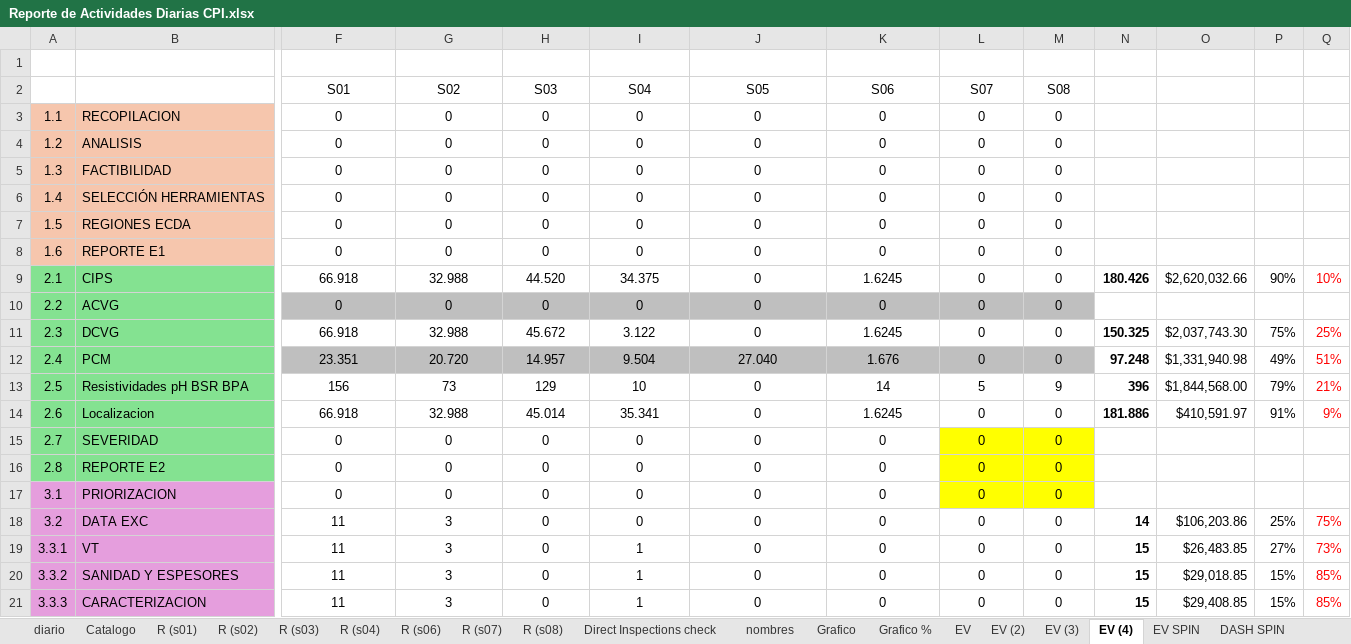
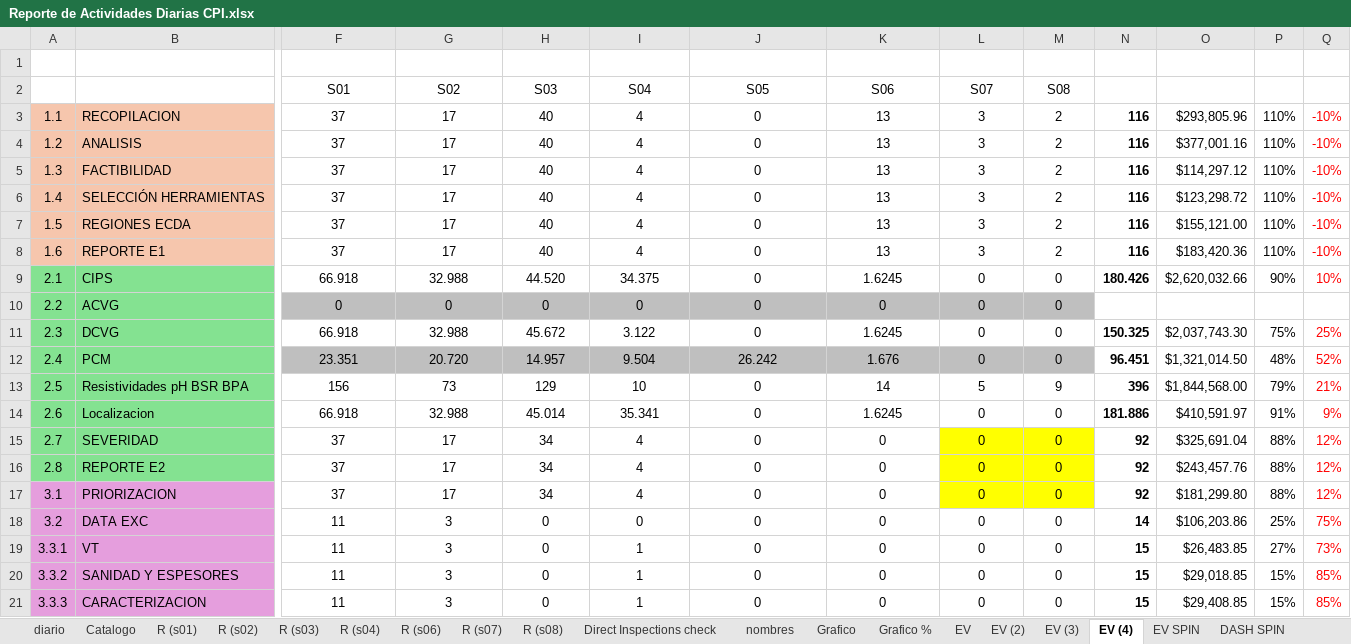
Before and after one commit to crooss/Dash_DGJ, an Excel workbook: data/Reporte de Actividades Diarias CPI.xlsx, sheet EV (4), drawn as a sheet; only a part is shown, gaps mark what is left out; values as stored, in another font and other column widths than the file's, no borders; conditional formats not drawn; the diff covers the shown part only; the diff names each change by its address in the sheet, - before the commit and + after, or states it on an @@ line.

```diff
--- a/data/Reporte de Actividades Diarias CPI.xlsx (sheet EV (4))
+++ b/data/Reporte de Actividades Diarias CPI.xlsx (sheet EV (4))
-F3:F8: 0
+F3:F8: 37
-G3:G8: 0
+G3:G8: 17
-H3:H8: 0
+H3:H8: 40
-I3:I8: 0
+I3:I8: 4
-K3:K8: 0
+K3:K8: 13
-L3:L8: 0
+L3:L8: 3
-M3:M8: 0
+M3:M8: 2
-N3:N8: (empty)
+N3:N8: 116
-O3: (empty)
+O3: $293,805.96
-P3:P8: (empty)
+P3:P8: 110%
-Q3:Q8: (empty)
+Q3:Q8: -10%
-O4: (empty)
+O4: $377,001.16
-O5: (empty)
+O5: $114,297.12
-O6: (empty)
+O6: $123,298.72
-O7: (empty)
+O7: $155,121.00
-O8: (empty)
+O8: $183,420.36
-J12: 27.040
+J12: 26.242
-N12: 97.248
+N12: 96.451
-O12: $1,331,940.98
+O12: $1,321,014.50
-P12: 49%
+P12: 48%
-Q12: 51%
+Q12: 52%
-F15:F17: 0
+F15:F17: 37
-G15:G17: 0
+G15:G17: 17
-H15:H17: 0
+H15:H17: 34
-I15:I17: 0
+I15:I17: 4
-N15:N17: (empty)
+N15:N17: 92
-O15: (empty)
+O15: $325,691.04
-P15:P17: (empty)
+P15:P17: 88%
-Q15:Q17: (empty)
+Q15:Q17: 12%
-O16: (empty)
+O16: $243,457.76
-O17: (empty)
+O17: $181,299.80
```
Also changed, not shown: 1 added row, 1 removed row and 1 edited cell elsewhere in this sheet, sheet diario, sheet waterfall, sheet EV (3), sheet EV (2), sheet EV SPIN, sheet Grafico, 2 more sheets, formulas that keep their value, hidden cells, charts or pictures.
